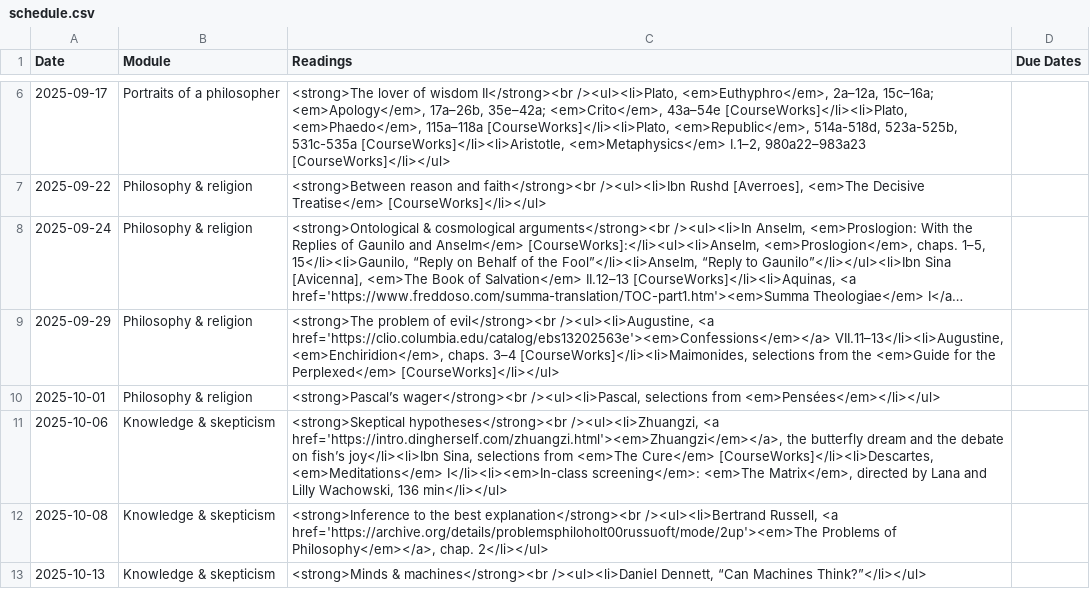
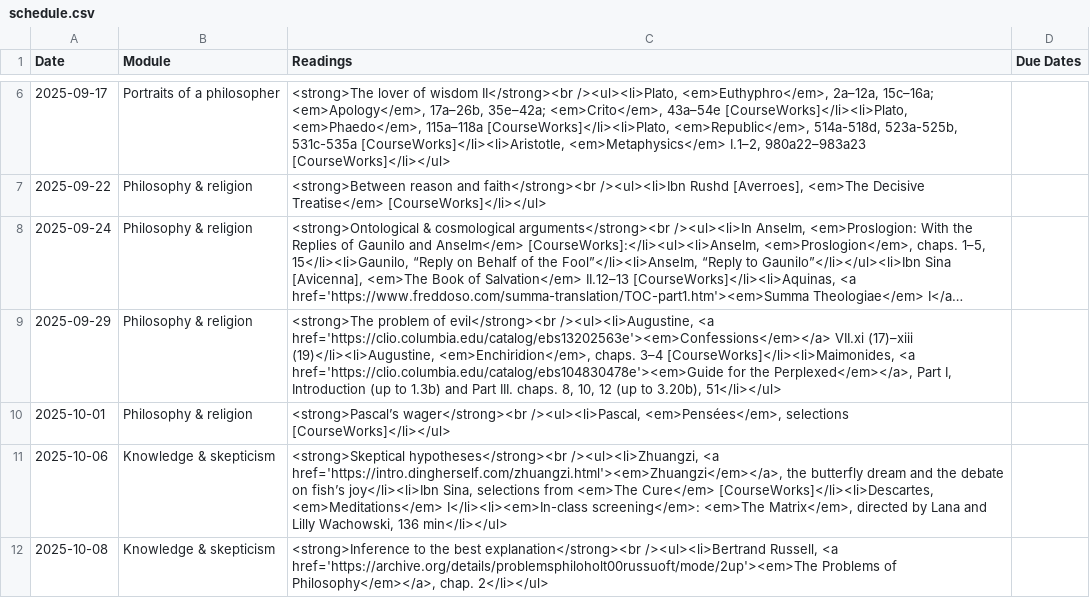
Before and after one commit to dingherself/intro, a CSV file: _data/schedule.csv, drawn as a sheet; only a part is shown, gaps mark what is left out; the shorter side is filled out with more unchanged rows; long unchanged cells end in …; the diff names each change by its address in the sheet, - before the commit and + after, or states it on an @@ line.

Commit message:
update readings

```diff
--- a/_data/schedule.csv
+++ b/_data/schedule.csv
-C9 (Readings): …<a href='https://clio.columbia.edu/catalog/ebs13202563e'><em>Confessions</em></a> VII.11–13</li><li>Augustine, <em>Enchiridion</em>, chaps. 3–4 [CourseWorks]</li><li>Maimonides, selections from the <em>Guide for the Perplexed</em> [CourseWorks]</li></ul>
+C9 (Readings): …<a href='https://clio.columbia.edu/catalog/ebs13202563e'><em>Confessions</em></a> VII.xi (17)–xiii (19)</li><li>Augustine, <em>Enchiridion</em>, chaps. 3–4 [CourseWorks]</li><li>Maimonides, <a href='https://clio.columbia.edu/catalog/ebs104830478e'><em>Guide for the Perplexed</em></a>, Part I, Introduction (up to 1.3b) and Part III. chaps. 8, 10, 12 (up to 3.20b), 51</li></ul>
-C10 (Readings): …wager</strong><br /><ul><li>Pascal, selections from <em>Pensées</em></li></ul>
+C10 (Readings): …wager</strong><br /><ul><li>Pascal, <em>Pensées</em>, selections [CourseWorks]</li></ul>
```
Also changed, not shown: 1 other file.
